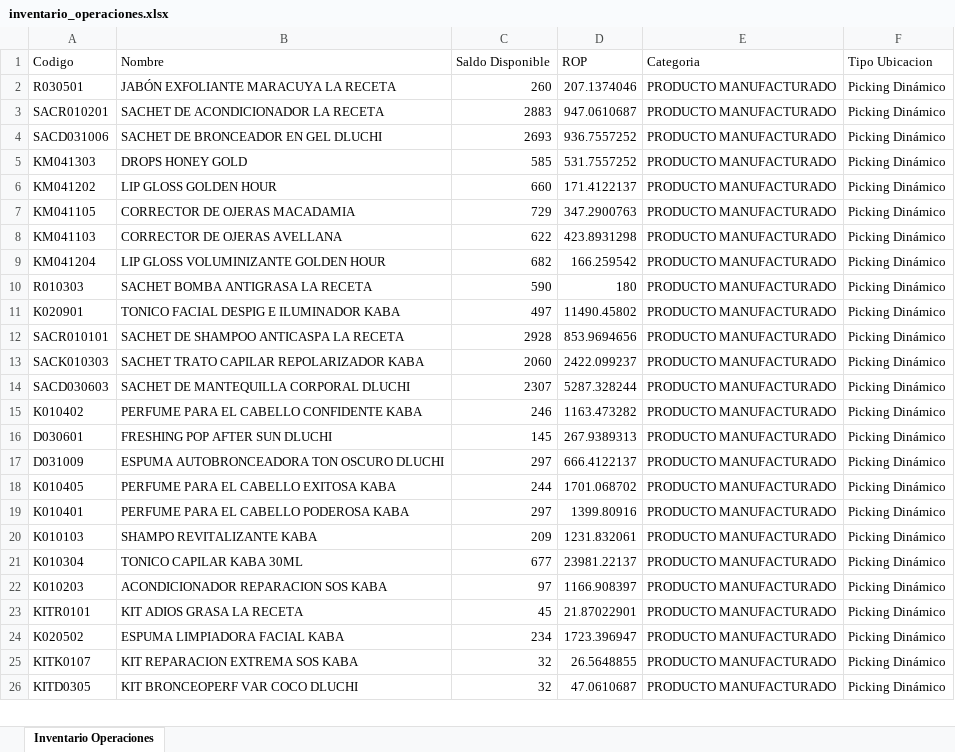
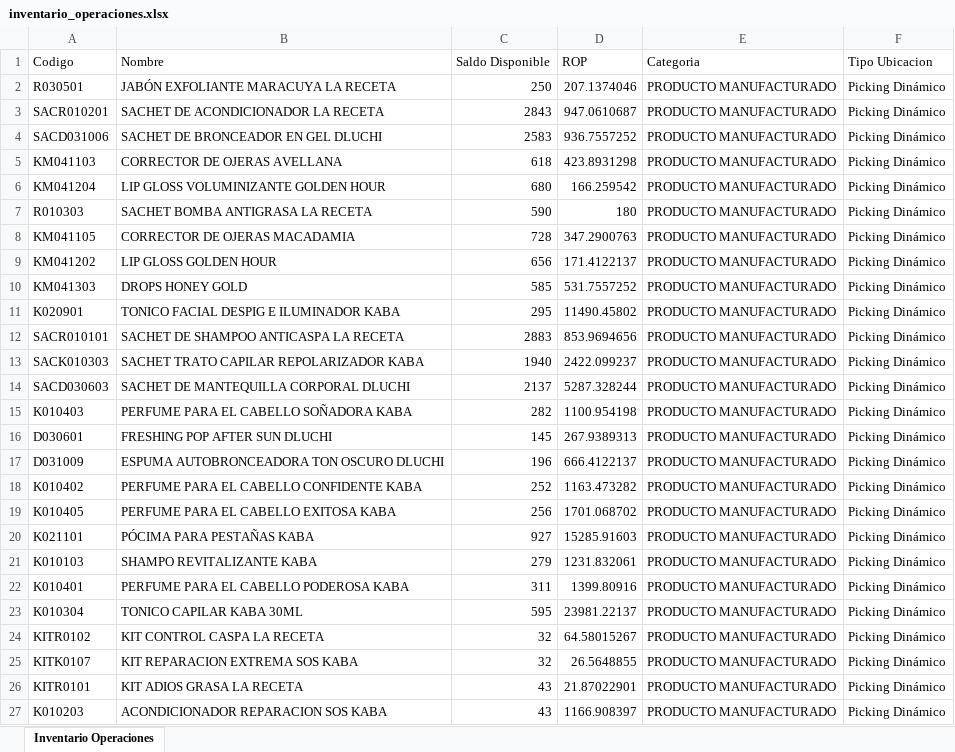
Before and after one commit to gaduqueja07/dashboard-dluchi, an Excel workbook: inventario_operaciones.xlsx, sheet Inventario Operaciones, drawn as a sheet; only a part is shown; values as stored, in another font and other column widths than the file's, no borders; removed rows and columns are numbered as before the commit, all else as after; the diff covers the shown part only; the diff names each change by its address in the sheet, - before the commit and + after, or states it on an @@ line.

Commit message:
Actualizar inventario_operaciones.xlsx - 2026-07-29 06:38

```diff
--- a/inventario_operaciones.xlsx (sheet Inventario Operaciones)
+++ b/inventario_operaciones.xlsx (sheet Inventario Operaciones)
-C2 (Saldo Disponible): 260
+C2 (Saldo Disponible): 250
-C3 (Saldo Disponible): 2883
+C3 (Saldo Disponible): 2843
-C4 (Saldo Disponible): 2693
+C4 (Saldo Disponible): 2583
-row 6: KM041202 | LIP GLOSS GOLDEN HOUR | 660 | 171.4122137 | PRODUCTO MANUFACTURADO | Picking Dinámico
-row 7: KM041105 | CORRECTOR DE OJERAS MACADAMIA | 729 | 347.2900763 | PRODUCTO MANUFACTURADO | Picking Dinámico
-C5 (Saldo Disponible): 622
+C5 (Saldo Disponible): 618
-C6 (Saldo Disponible): 682
+C6 (Saldo Disponible): 680
+row 8: KM041105 | CORRECTOR DE OJERAS MACADAMIA | 728 | 347.2900763 | PRODUCTO MANUFACTURADO | Picking Dinámico
+row 9: KM041202 | LIP GLOSS GOLDEN HOUR | 656 | 171.4122137 | PRODUCTO MANUFACTURADO | Picking Dinámico
@@ row 5 moved to row 10: KM041303 @@
-C11 (Saldo Disponible): 497
+C11 (Saldo Disponible): 295
-C12 (Saldo Disponible): 2928
+C12 (Saldo Disponible): 2883
-C13 (Saldo Disponible): 2060
+C13 (Saldo Disponible): 1940
-C14 (Saldo Disponible): 2307
+C14 (Saldo Disponible): 2137
-row 15: K010402 | PERFUME PARA EL CABELLO CONFIDENTE KABA | 246 | 1163.473282 | PRODUCTO MANUFACTURADO | Picking Dinámico
+row 15: K010403 | PERFUME PARA EL CABELLO SOÑADORA KABA | 282 | 1100.954198 | PRODUCTO MANUFACTURADO | Picking Dinámico
-C17 (Saldo Disponible): 297
+C17 (Saldo Disponible): 196
+row 18: K010402 | PERFUME PARA EL CABELLO CONFIDENTE KABA | 252 | 1163.473282 | PRODUCTO MANUFACTURADO | Picking Dinámico
-C19 (Saldo Disponible): 244
+C19 (Saldo Disponible): 256
-row 19: K010401 | PERFUME PARA EL CABELLO PODEROSA KABA | 297 | 1399.80916 | PRODUCTO MANUFACTURADO | Picking Dinámico
+row 20: K021101 | PÓCIMA PARA PESTAÑAS KABA | 927 | 15285.91603 | PRODUCTO MANUFACTURADO | Picking Dinámico
-C21 (Saldo Disponible): 209
+C21 (Saldo Disponible): 279
+row 22: K010401 | PERFUME PARA EL CABELLO PODEROSA KABA | 311 | 1399.80916 | PRODUCTO MANUFACTURADO | Picking Dinámico
-C23 (Saldo Disponible): 677
+C23 (Saldo Disponible): 595
-row 22: K010203 | ACONDICIONADOR REPARACION SOS KABA | 97 | 1166.908397 | PRODUCTO MANUFACTURADO | Picking Dinámico
-row 23: KITR0101 | KIT ADIOS GRASA LA RECETA | 45 | 21.87022901 | PRODUCTO MANUFACTURADO | Picking Dinámico
-row 24: K020502 | ESPUMA LIMPIADORA FACIAL KABA | 234 | 1723.396947 | PRODUCTO MANUFACTURADO | Picking Dinámico
+row 24: KITR0102 | KIT CONTROL CASPA LA RECETA | 32 | 64.58015267 | PRODUCTO MANUFACTURADO | Picking Dinámico
-row 26: KITD0305 | KIT BRONCEOPERF VAR COCO DLUCHI | 32 | 47.0610687 | PRODUCTO MANUFACTURADO | Picking Dinámico
+row 26: KITR0101 | KIT ADIOS GRASA LA RECETA | 43 | 21.87022901 | PRODUCTO MANUFACTURADO | Picking Dinámico
+row 27: K010203 | ACONDICIONADOR REPARACION SOS KABA | 43 | 1166.908397 | PRODUCTO MANUFACTURADO | Picking Dinámico
```
Also changed, not shown: 74 added rows, 70 removed rows, 485 moved rows and 157 edited cells elsewhere in this sheet.
